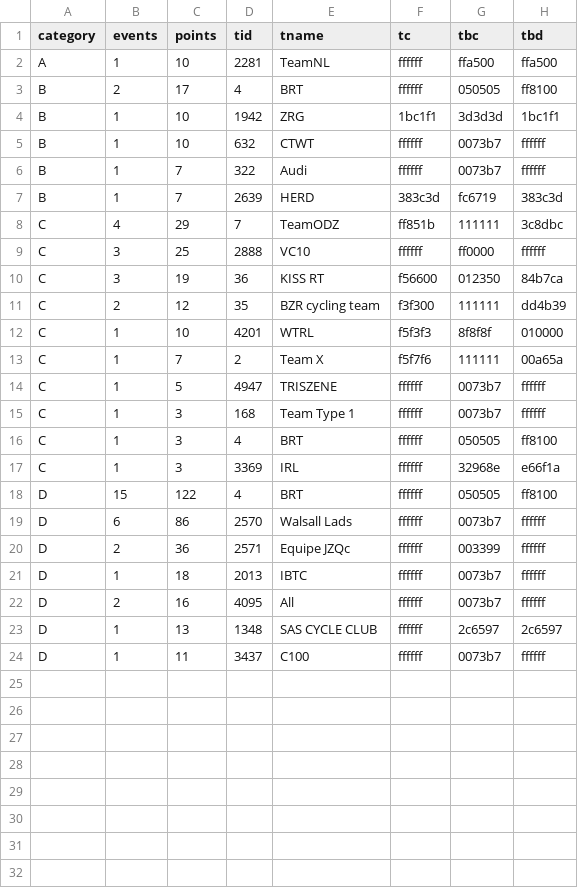
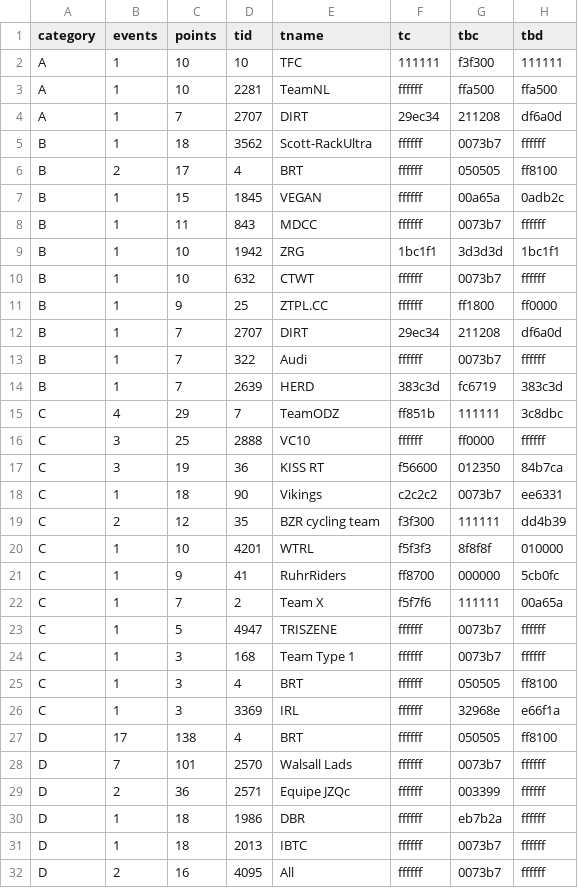
Before and after one commit to jessicah/boltrace.team, a CSV file: _data/2020/series_1/agesteam.csv, drawn as a sheet; only a part is shown; the shorter side is filled out with more unchanged rows.

```diff
--- a/_data/2020/series_1/agesteam.csv
+++ b/_data/2020/series_1/agesteam.csv
@@ -1,6 +1,13 @@
 category,events,points,tid,tname,tc,tbc,tbd
+A,1,10,10,TFC,111111,f3f300,111111
 A,1,10,2281,TeamNL,ffffff,ffa500,ffa500
+A,1,7,2707,DIRT,29ec34,211208,df6a0d
+B,1,18,3562,Scott-RackUltra,ffffff,0073b7,ffffff
 B,2,17,4,BRT,ffffff,050505,ff8100
+B,1,15,1845,VEGAN,ffffff,00a65a,0adb2c
+B,1,11,843,MDCC,ffffff,0073b7,ffffff
 B,1,10,1942,ZRG,1bc1f1,3d3d3d,1bc1f1
 B,1,10,632,CTWT,ffffff,0073b7,ffffff
+B,1,9,25,ZTPL.CC,ffffff,ff1800,ff0000
+B,1,7,2707,DIRT,29ec34,211208,df6a0d
 B,1,7,322,Audi,ffffff,0073b7,ffffff
@@ -10,4 +17,6 @@ C,3,25,2888,VC10,ffffff,ff0000,ffffff
 C,3,19,36,KISS RT,f56600,012350,84b7ca
+C,1,18,90,Vikings,c2c2c2,0073b7,ee6331
 C,2,12,35,BZR cycling team,f3f300,111111,dd4b39
 C,1,10,4201,WTRL,f5f3f3,8f8f8f,010000
+C,1,9,41,RuhrRiders,ff8700,000000,5cb0fc
 C,1,7,2,Team X,f5f7f6,111111,00a65a
@@ -17,5 +26,6 @@ C,1,3,4,BRT,ffffff,050505,ff8100
 C,1,3,3369,IRL,ffffff,32968e,e66f1a
-D,15,122,4,BRT,ffffff,050505,ff8100
-D,6,86,2570,Walsall Lads,ffffff,0073b7,ffffff
+D,17,138,4,BRT,ffffff,050505,ff8100
+D,7,101,2570,Walsall Lads,ffffff,0073b7,ffffff
 D,2,36,2571,Equipe JZQc,ffffff,003399,ffffff
+D,1,18,1986,DBR,ffffff,eb7b2a,ffffff
 D,1,18,2013,IBTC,ffffff,0073b7,ffffff
```
Also changed, not shown: _data/2020/series_1/ages.csv, 2 other files.
